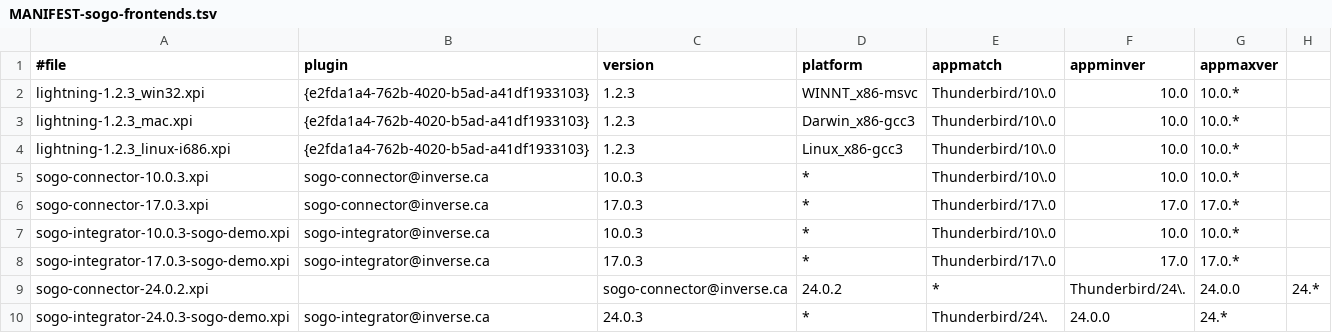
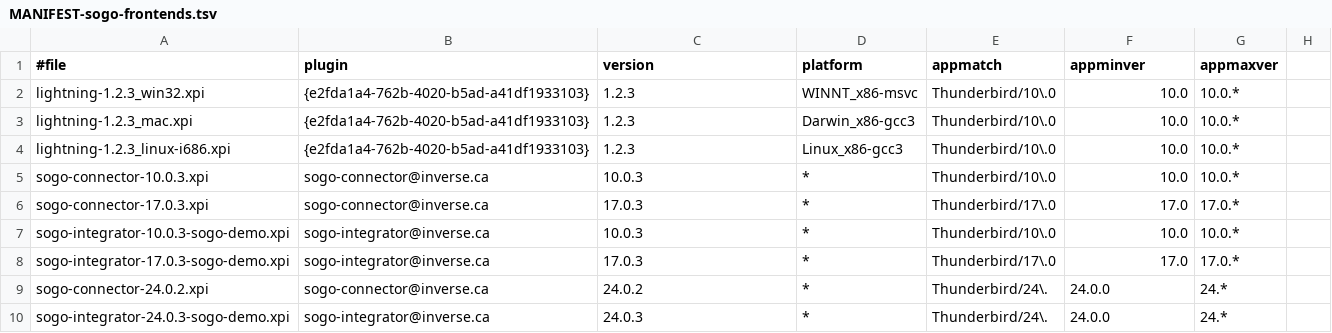
Before and after one commit to NethServer/sogo-frontends, a TSV file: MANIFEST-sogo-frontends.tsv, drawn as a sheet.

Commit message:
Fixed extra space separators in MANIFEST. Refs #2535

```diff
--- a/MANIFEST-sogo-frontends.tsv
+++ b/MANIFEST-sogo-frontends.tsv
@@ -8,3 +8,3 @@ sogo-integrator-10.0.3-sogo-demo.xpi	sogo-integrator@inverse.ca	10.0.3	*	Thunder
 sogo-integrator-17.0.3-sogo-demo.xpi	sogo-integrator@inverse.ca	17.0.3	*	Thunderbird/17\.0	17.0	17.0.*
-sogo-connector-24.0.2.xpi		 sogo-connector@inverse.ca	24.0.2	*	Thunderbird/24\.	24.0.0	24.*
+sogo-connector-24.0.2.xpi	sogo-connector@inverse.ca	24.0.2	*	Thunderbird/24\.	24.0.0	24.*
 sogo-integrator-24.0.3-sogo-demo.xpi	sogo-integrator@inverse.ca	24.0.3	*	Thunderbird/24\.	24.0.0	24.*
```
